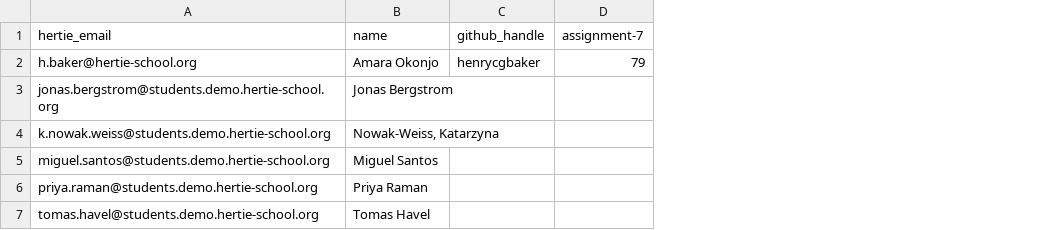
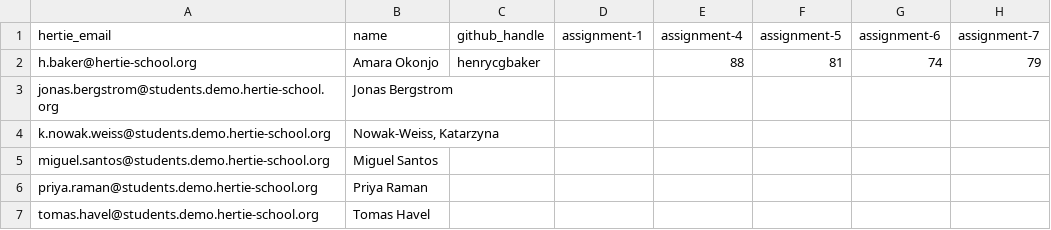
Before and after one commit to hertie-dsl-demo-f2026/classroom-config, a CSV file: cohort-gradebook.csv, drawn as a sheet; the diff names each change by its address in the sheet, - before the commit and + after, or states it on an @@ line.

Commit message:
grades: distribute (0 comment(s), 1 gradebook(s), 0 email(s))

```diff
--- a/cohort-gradebook.csv
+++ b/cohort-gradebook.csv
+column D (assignment-1), empty
+column E (assignment-4), row 2: 88
+column F (assignment-5), row 2: 81
+column G (assignment-6), row 2: 74
```
Also changed, not shown: gradebook/distributed.csv.
